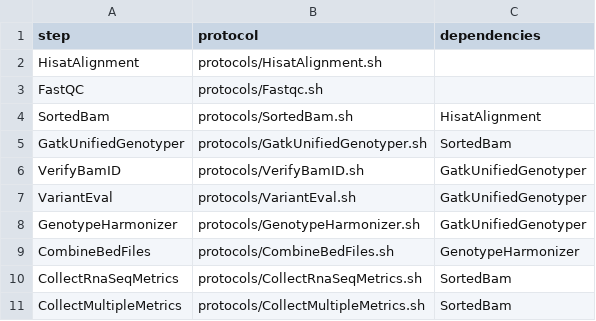
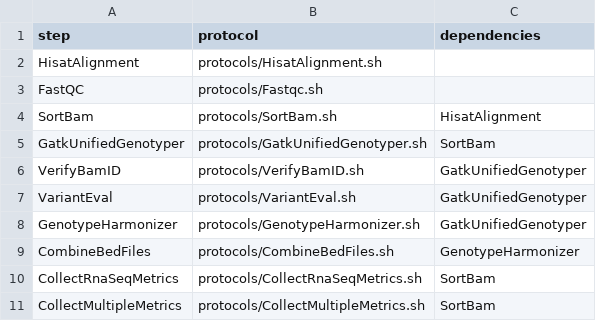
Before and after one commit to molgenis/molgenis-pipelines, a CSV file: compute5/Public_RNA-seq_QC/workflow.csv, drawn as a sheet.

Commit message:
genotypeCalling workflow to use sorted .bam instead of .sam ;

```diff
--- a/compute5/Public_RNA-seq_QC/workflow.csv
+++ b/compute5/Public_RNA-seq_QC/workflow.csv
@@ -3,4 +3,4 @@ HisatAlignment,protocols/HisatAlignment.sh,
 FastQC,protocols/Fastqc.sh,
-SortedBam,protocols/SortedBam.sh,HisatAlignment
-GatkUnifiedGenotyper,protocols/GatkUnifiedGenotyper.sh,SortedBam
+SortBam,protocols/SortBam.sh,HisatAlignment
+GatkUnifiedGenotyper,protocols/GatkUnifiedGenotyper.sh,SortBam
 VerifyBamID,protocols/VerifyBamID.sh,GatkUnifiedGenotyper
@@ -9,3 +9,3 @@ GenotypeHarmonizer,protocols/GenotypeHarmonizer.sh,GatkUnifiedGenotyper
 CombineBedFiles,protocols/CombineBedFiles.sh,GenotypeHarmonizer
-CollectRnaSeqMetrics,protocols/CollectRnaSeqMetrics.sh,SortedBam
-CollectMultipleMetrics,protocols/CollectMultipleMetrics.sh,SortedBam
+CollectRnaSeqMetrics,protocols/CollectRnaSeqMetrics.sh,SortBam
+CollectMultipleMetrics,protocols/CollectMultipleMetrics.sh,SortBam
```
Also changed, not shown: compute5/Public_RNA-seq_genotypeCalling/testParameters.csv, 3 other files.
